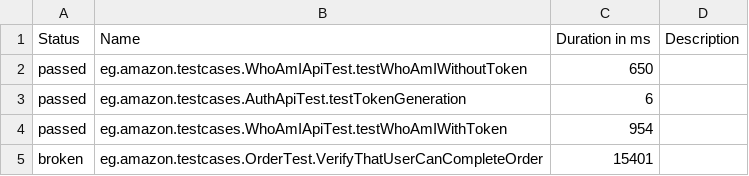
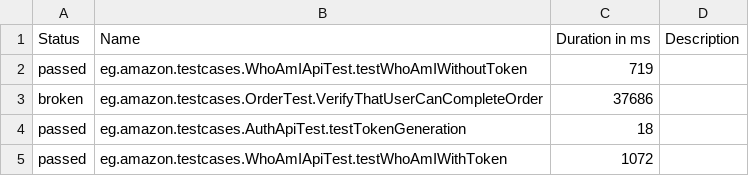
Before and after one commit to MohamedY-Selim/FoodicsTask, a CSV file: data/suites.csv, drawn as a sheet.

```diff
--- a/data/suites.csv
+++ b/data/suites.csv
@@ -1,5 +1,5 @@
 "Status","Name","Duration in ms","Description"
-"passed","eg.amazon.testcases.WhoAmIApiTest.testWhoAmIWithoutToken","650",""
-"passed","eg.amazon.testcases.AuthApiTest.testTokenGeneration","6",""
-"passed","eg.amazon.testcases.WhoAmIApiTest.testWhoAmIWithToken","954",""
-"broken","eg.amazon.testcases.OrderTest.VerifyThatUserCanCompleteOrder","15401",""
+"passed","eg.amazon.testcases.WhoAmIApiTest.testWhoAmIWithoutToken","719",""
+"broken","eg.amazon.testcases.OrderTest.VerifyThatUserCanCompleteOrder","37686",""
+"passed","eg.amazon.testcases.AuthApiTest.testTokenGeneration","18",""
+"passed","eg.amazon.testcases.WhoAmIApiTest.testWhoAmIWithToken","1072",""
```
Also changed, not shown: 21 other files.
